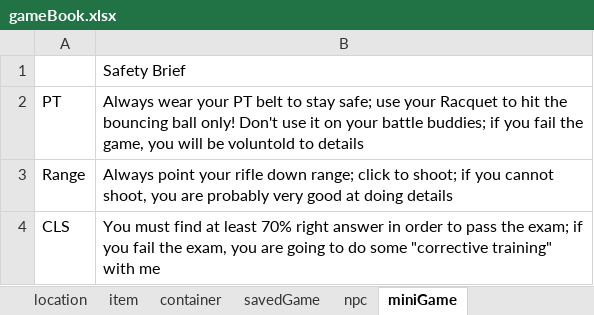
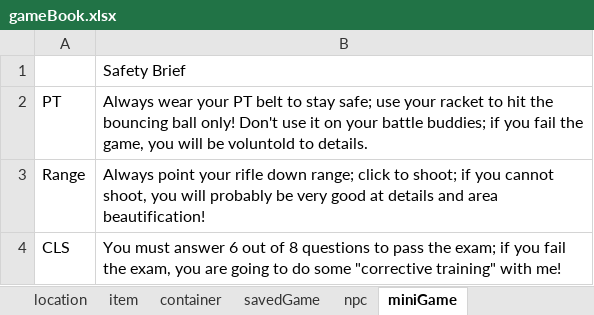
Before and after one commit to hzhang23/LoversQuest, an Excel workbook: resources/gameBook.xlsx, sheet miniGame, drawn as a sheet; values as stored, in another font and other column widths than the file's, no borders; the diff names each change by its address in the sheet, - before the commit and + after, or states it on an @@ line.

```diff
--- a/resources/gameBook.xlsx (sheet miniGame)
+++ b/resources/gameBook.xlsx (sheet miniGame)
-B2: …use your Racquet to hit the bouncing ball only! Don't use it on your battle buddies; if you fail the game, you will be voluntold to details
+B2: …use your racket to hit the bouncing ball only! Don't use it on your battle buddies; if you fail the game, you will be voluntold to details.
-B3: …shoot, you are probably very good at doing details
+B3: …shoot, you will probably be very good at details and area beautification!
-B4: You must find at least 70% right answer in order to pass the exam; if you fail the exam, you are going to do some "corrective training" with me
+B4: You must answer 6 out of 8 questions to pass the exam; if you fail the exam, you are going to do some "corrective training" with me!
```
Also changed, not shown: sheet container, sheet npc, sheet location, sheet item, sheet objInGame, 36 other files.
